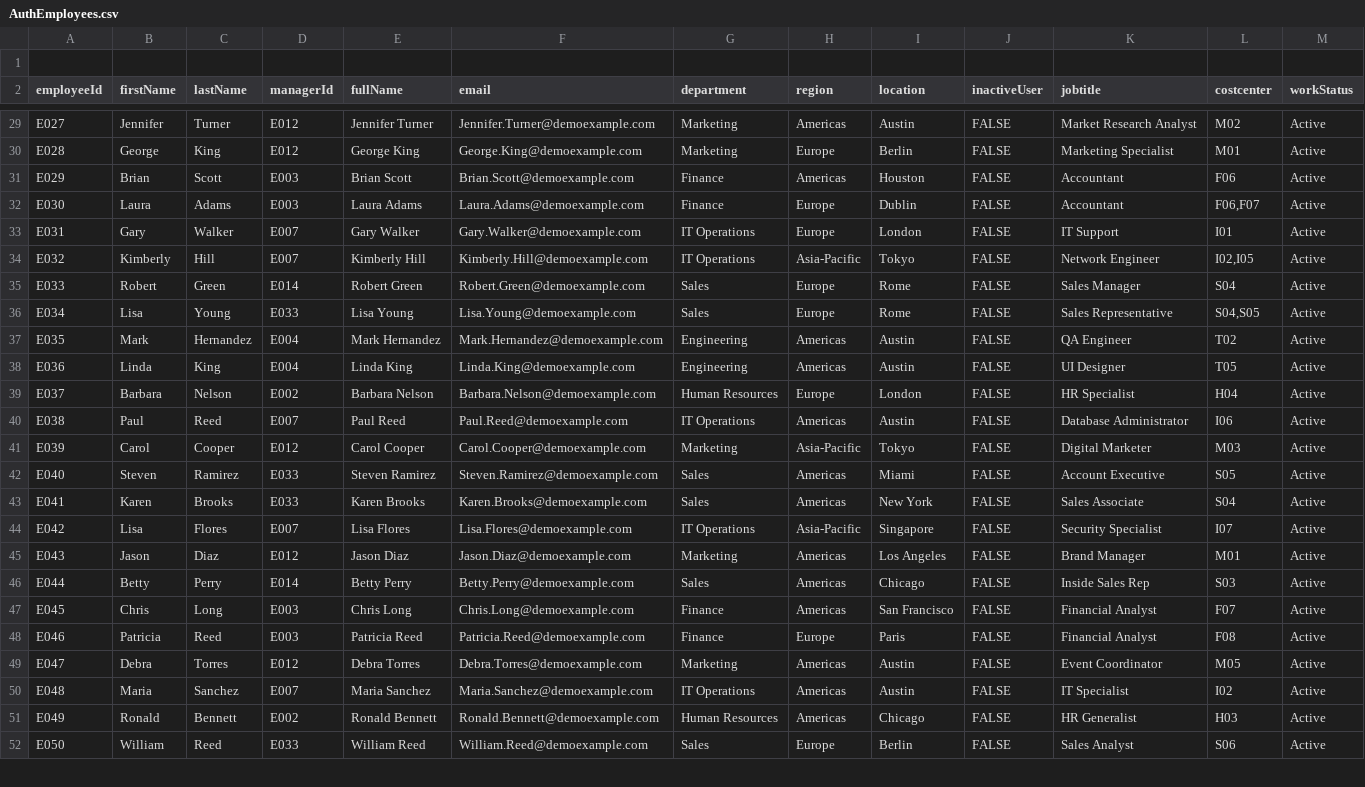
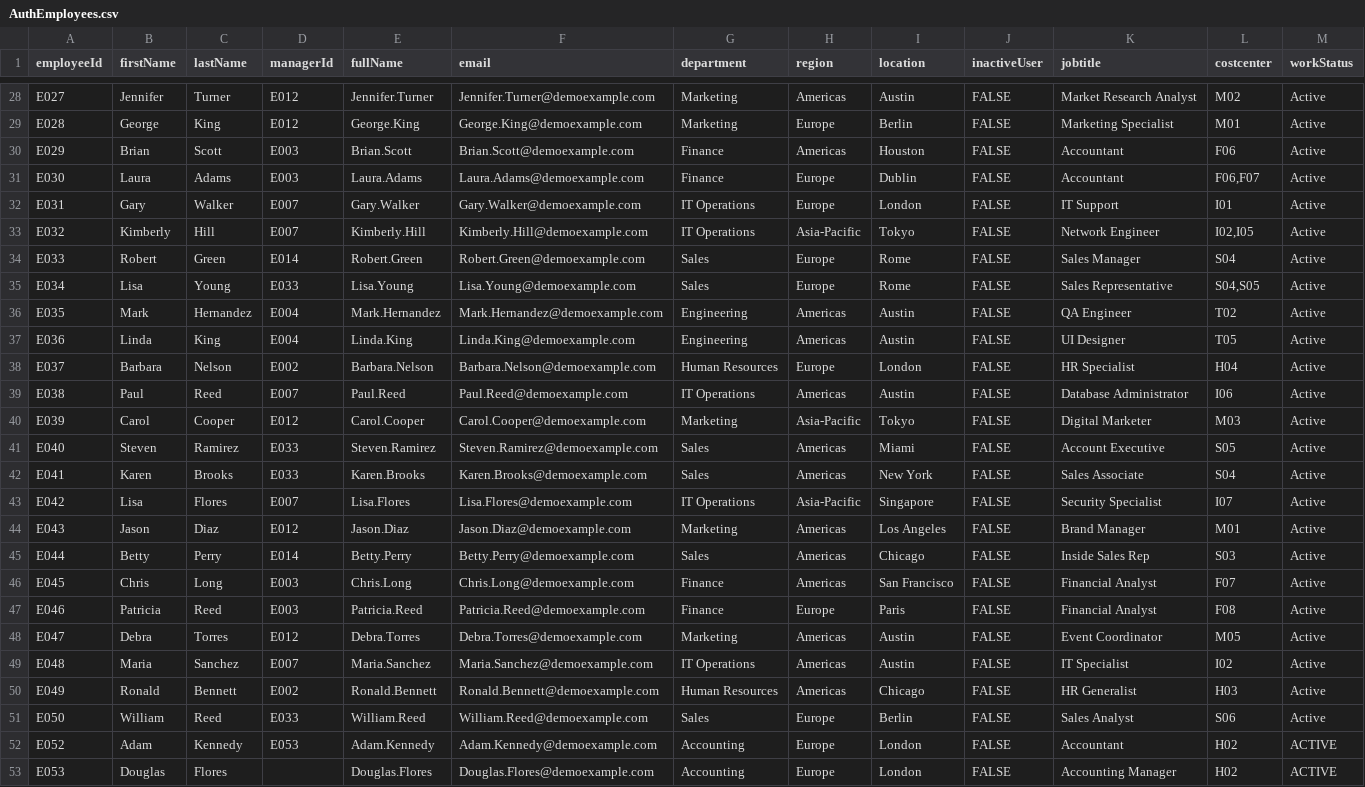
Before and after one commit to jamidmjam/iiq, a CSV file: Labs/AuthEmployees.csv, drawn as a sheet; only a part is shown, gaps mark what is left out; removed rows and columns are numbered as before the commit, all else as after; the diff covers the shown part only; the diff names each change by its address in the sheet, - before the commit and + after, or states it on an @@ line.

```diff
--- a/Labs/AuthEmployees.csv
+++ b/Labs/AuthEmployees.csv
-row 1: (empty)
-E28 (fullName): Jennifer Turner
+E28 (fullName): Jennifer.Turner
-E29 (fullName): George King
+E29 (fullName): George.King
-E30 (fullName): Brian Scott
+E30 (fullName): Brian.Scott
-E31 (fullName): Laura Adams
+E31 (fullName): Laura.Adams
-E32 (fullName): Gary Walker
+E32 (fullName): Gary.Walker
-E33 (fullName): Kimberly Hill
+E33 (fullName): Kimberly.Hill
-E34 (fullName): Robert Green
+E34 (fullName): Robert.Green
-E35 (fullName): Lisa Young
+E35 (fullName): Lisa.Young
-E36 (fullName): Mark Hernandez
+E36 (fullName): Mark.Hernandez
-E37 (fullName): Linda King
+E37 (fullName): Linda.King
-E38 (fullName): Barbara Nelson
+E38 (fullName): Barbara.Nelson
-E39 (fullName): Paul Reed
+E39 (fullName): Paul.Reed
-E40 (fullName): Carol Cooper
+E40 (fullName): Carol.Cooper
-E41 (fullName): Steven Ramirez
+E41 (fullName): Steven.Ramirez
-E42 (fullName): Karen Brooks
+E42 (fullName): Karen.Brooks
-E43 (fullName): Lisa Flores
+E43 (fullName): Lisa.Flores
-E44 (fullName): Jason Diaz
+E44 (fullName): Jason.Diaz
-E45 (fullName): Betty Perry
+E45 (fullName): Betty.Perry
-E46 (fullName): Chris Long
+E46 (fullName): Chris.Long
-E47 (fullName): Patricia Reed
+E47 (fullName): Patricia.Reed
-E48 (fullName): Debra Torres
+E48 (fullName): Debra.Torres
-E49 (fullName): Maria Sanchez
+E49 (fullName): Maria.Sanchez
-E50 (fullName): Ronald Bennett
+E50 (fullName): Ronald.Bennett
-E51 (fullName): William Reed
+E51 (fullName): William.Reed
+row 52: E052 | Adam | Kennedy | E053 | Adam.Kennedy | Adam.Kennedy@demoexample.com | Accounting | Europe | London | FALSE | Accountant | H02 | ACTIVE
+row 53: E053 | Douglas | Flores |  | Douglas.Flores | Douglas.Flores@demoexample.com | Accounting | Europe | London | FALSE | Accounting Manager | H02 | ACTIVE
```
Also changed, not shown: 26 edited cells elsewhere in this file, Labs/AuthContractors.csv, 1 other file.
